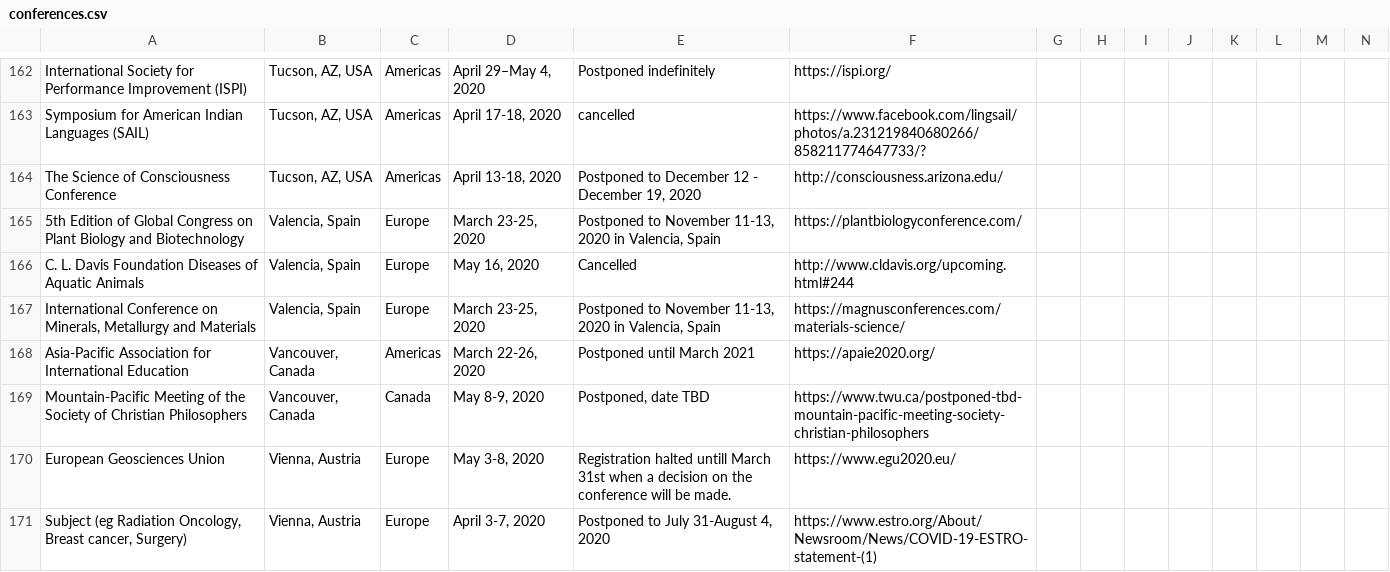
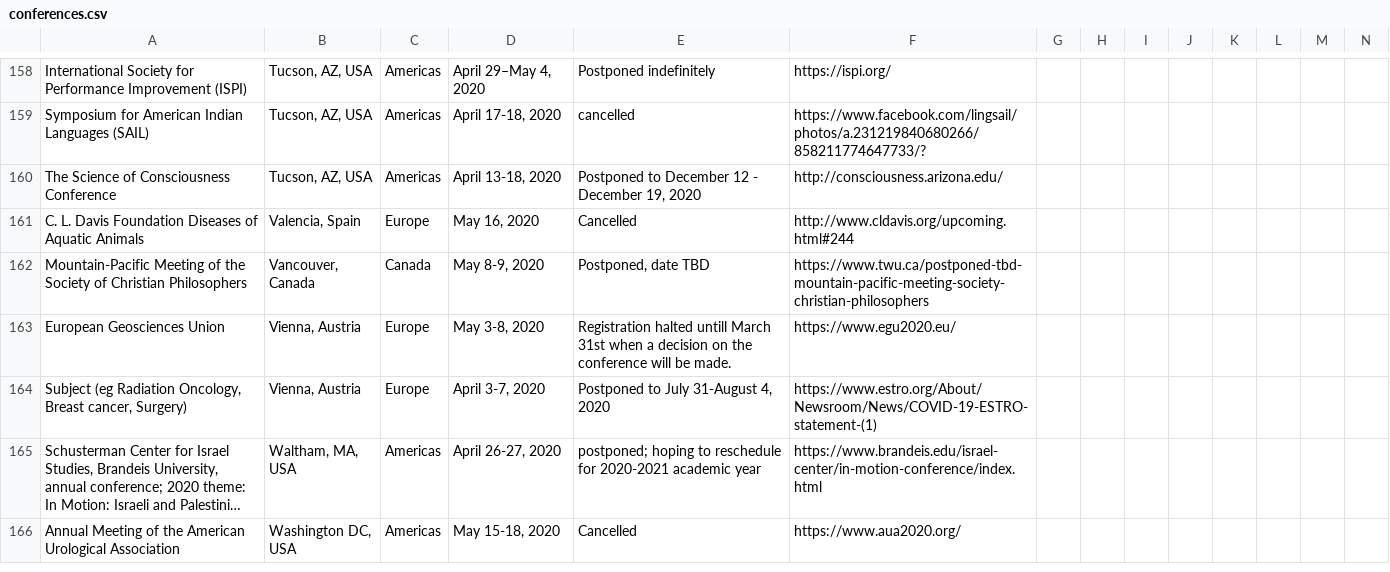
Before and after one commit to WeileiZeng/Cancelled-Academic-Conferences, a CSV file: conferences.csv, drawn as a sheet; only a part is shown, gaps mark what is left out; the shorter side is filled out with more unchanged rows; long unchanged cells end in …; rows hold the shown columns only; the diff covers the shown part only; the diff names each change by its address in the sheet, - before the commit and + after, or states it on an @@ line.

```diff
--- a/conferences.csv
+++ b/conferences.csv
-row 165: 5th Edition of Global Congress on Plant Biology and Biotechnology | Valencia, Spain | Europe | March 23-25, 2020 | Postponed to November 11-13, 2020 in Valencia, Spain | https://plantbiologyconference.com/
-row 167: International Conference on Minerals, Metallurgy and Materials | Valencia, Spain | Europe | March 23-25, 2020 | Postponed to November 11-13, 2020 in Valencia, Spain | https://magnusconferences.com/materials-science/
-row 168: Asia-Pacific Association for International Education | Vancouver, Canada | Americas | March 22-26, 2020 | Postponed until March 2021 | https://apaie2020.org/
```
Also changed, not shown: 6 removed rows and 3 edited cells elsewhere in this file, 2 other files.
